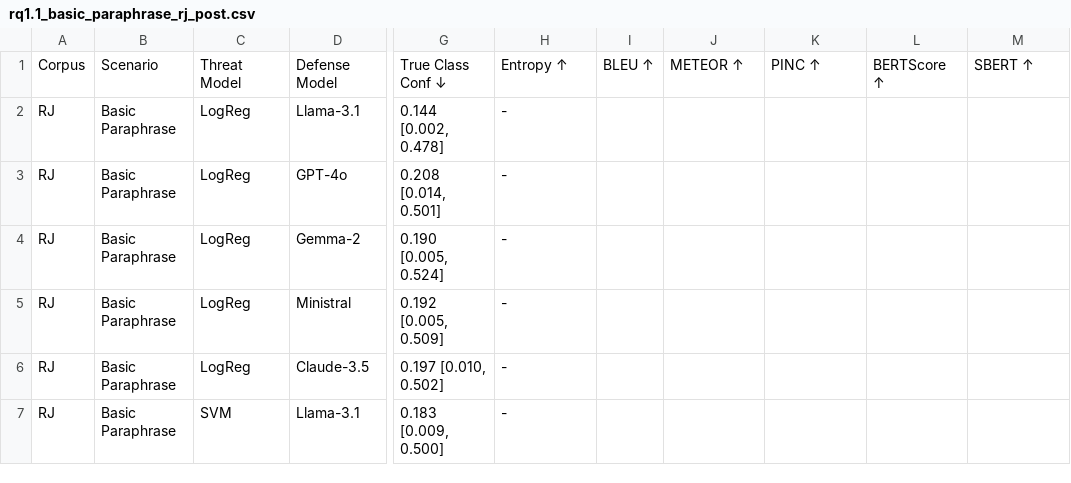
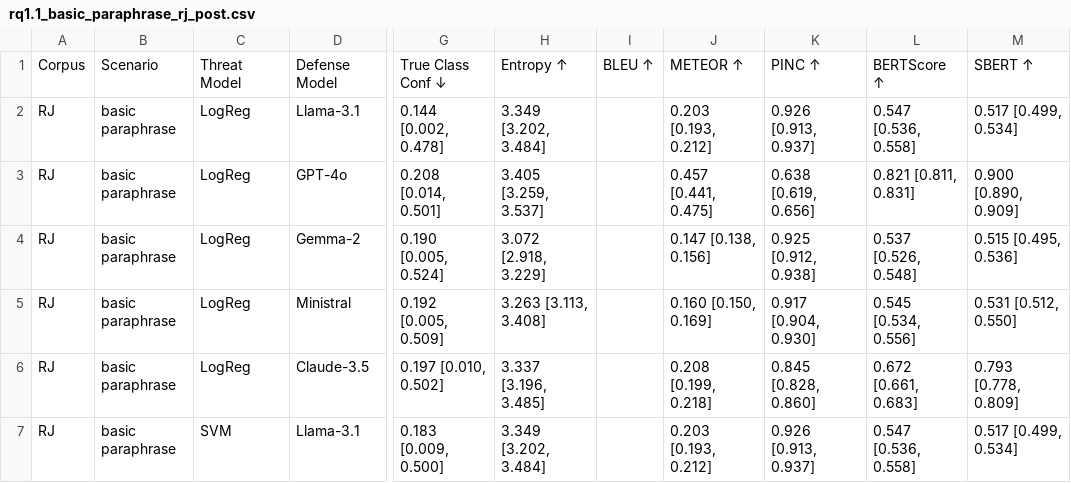
Before and after one commit to Wang-Haining/llms_as_defense, a CSV file: results/rq1.1_basic_paraphrase_rj_post.csv, drawn as a sheet; only a part is shown, gaps mark what is left out; the diff covers the shown part only; the diff names each change by its address in the sheet, - before the commit and + after, or states it on an @@ line.

```diff
--- a/results/rq1.1_basic_paraphrase_rj_post.csv
+++ b/results/rq1.1_basic_paraphrase_rj_post.csv
-B2:B7: Basic Paraphrase
+B2:B7: basic paraphrase
-H2: -
+H2: 3.349 [3.202, 3.484]
-J2: (empty)
+J2: 0.203 [0.193, 0.212]
-K2: (empty)
+K2: 0.926 [0.913, 0.937]
-L2: (empty)
+L2: 0.547 [0.536, 0.558]
-M2: (empty)
+M2: 0.517 [0.499, 0.534]
-H3: -
+H3: 3.405 [3.259, 3.537]
-J3: (empty)
+J3: 0.457 [0.441, 0.475]
-K3: (empty)
+K3: 0.638 [0.619, 0.656]
-L3: (empty)
+L3: 0.821 [0.811, 0.831]
-M3: (empty)
+M3: 0.900 [0.890, 0.909]
-H4: -
+H4: 3.072 [2.918, 3.229]
-J4: (empty)
+J4: 0.147 [0.138, 0.156]
-K4: (empty)
+K4: 0.925 [0.912, 0.938]
-L4: (empty)
+L4: 0.537 [0.526, 0.548]
-M4: (empty)
+M4: 0.515 [0.495, 0.536]
-H5: -
+H5: 3.263 [3.113, 3.408]
-J5: (empty)
+J5: 0.160 [0.150, 0.169]
-K5: (empty)
+K5: 0.917 [0.904, 0.930]
-L5: (empty)
+L5: 0.545 [0.534, 0.556]
-M5: (empty)
+M5: 0.531 [0.512, 0.550]
-H6: -
+H6: 3.337 [3.196, 3.485]
-J6: (empty)
+J6: 0.208 [0.199, 0.218]
-K6: (empty)
+K6: 0.845 [0.828, 0.860]
-L6: (empty)
+L6: 0.672 [0.661, 0.683]
-M6: (empty)
+M6: 0.793 [0.778, 0.809]
-H7: -
+H7: 3.349 [3.202, 3.484]
-J7: (empty)
+J7: 0.203 [0.193, 0.212]
-K7: (empty)
+K7: 0.926 [0.913, 0.937]
-L7: (empty)
+L7: 0.547 [0.536, 0.558]
-M7: (empty)
+M7: 0.517 [0.499, 0.534]
```
Also changed, not shown: 54 edited cells elsewhere in this file, results/rq1.1_basic_paraphrase_rj_abs_change.csv, results/rq1.1_basic_paraphrase_rj_rel_change.csv, 6 other files.
